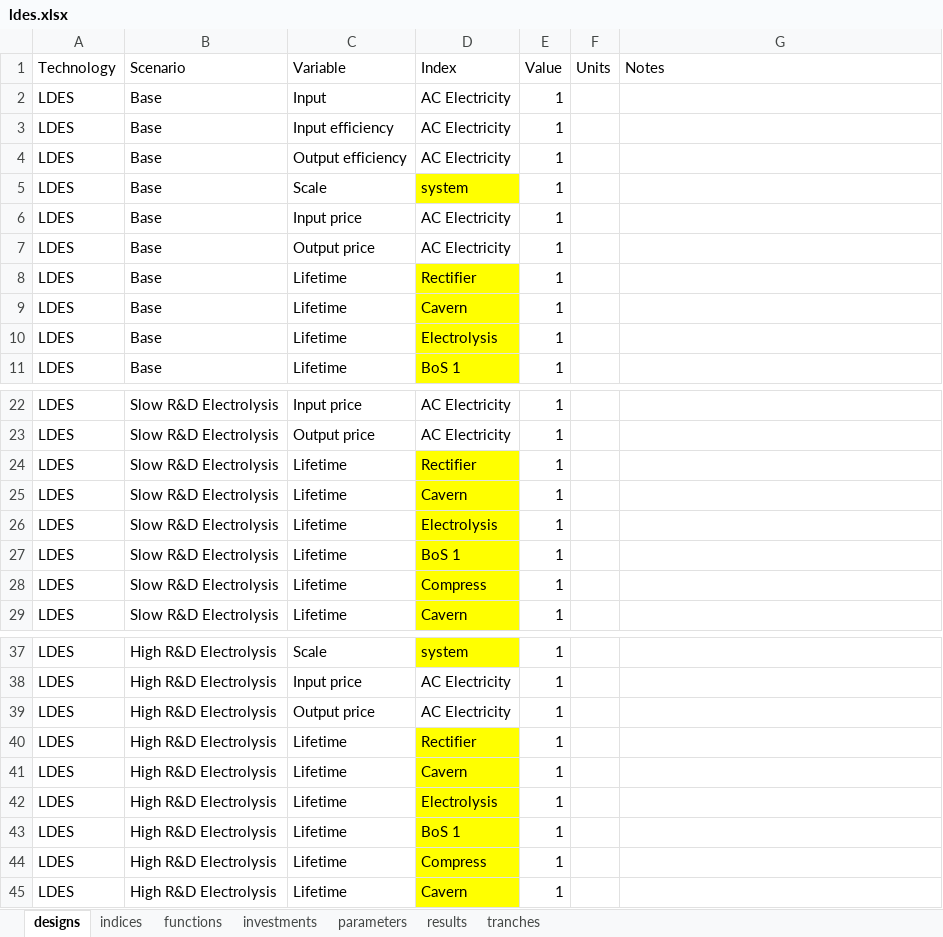
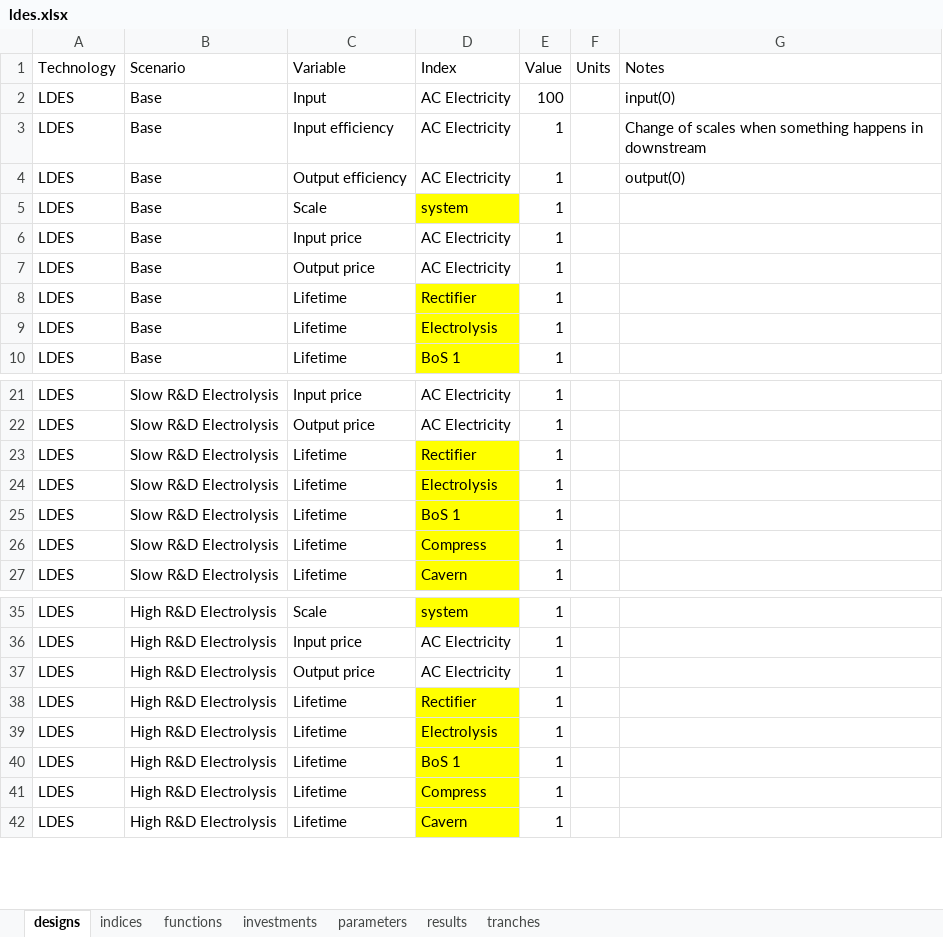
Before and after one commit to NREL/tyche, an Excel workbook: src/technology/ldes/ldes.xlsx, sheet designs, drawn as a sheet; only a part is shown, gaps mark what is left out; values as stored, in another font and other column widths than the file's, no borders; the diff names each change by its address in the sheet, - before the commit and + after, or states it on an @@ line.

```diff
--- a/src/technology/ldes/ldes.xlsx (sheet designs)
+++ b/src/technology/ldes/ldes.xlsx (sheet designs)
-E2 (Value): 1
+E2 (Value): 100
-G2 (Notes): (empty)
+G2 (Notes): input(0)
-G3 (Notes): (empty)
+G3 (Notes): Change of scales when something happens in downstream
-G4 (Notes): (empty)
+G4 (Notes): output(0)
-row 9: LDES | Base | Lifetime | Cavern | 1
-row 25: LDES | Slow R&D Electrolysis | Lifetime | Cavern | 1
-row 41: LDES | High R&D Electrolysis | Lifetime | Cavern | 1
```
Also changed, not shown: sheet parameters, sheet indices, 1 other file.
